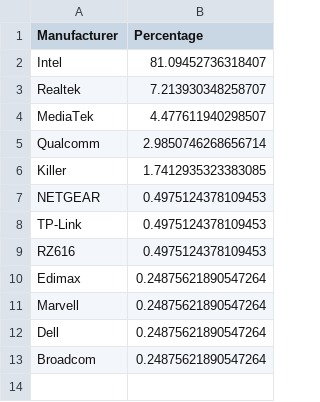
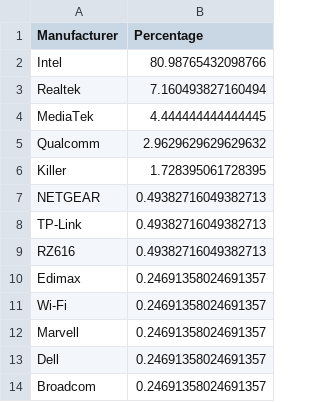
Before and after one commit to ecamulli/roaming, a CSV file: manufacturers.csv, drawn as a sheet.

```diff
--- a/manufacturers.csv
+++ b/manufacturers.csv
@@ -1,13 +1,14 @@
 Manufacturer,Percentage
-Intel,81.09452736318407
-Realtek,7.213930348258707
-MediaTek,4.477611940298507
-Qualcomm,2.9850746268656714
-Killer,1.7412935323383085
-NETGEAR,0.4975124378109453
-TP-Link,0.4975124378109453
-RZ616,0.4975124378109453
-Edimax,0.24875621890547264
-Marvell,0.24875621890547264
-Dell,0.24875621890547264
-Broadcom,0.24875621890547264
+Intel,80.98765432098766
+Realtek,7.160493827160494
+MediaTek,4.444444444444445
+Qualcomm,2.9629629629629632
+Killer,1.728395061728395
+NETGEAR,0.49382716049382713
+TP-Link,0.49382716049382713
+RZ616,0.49382716049382713
+Edimax,0.24691358024691357
+Wi-Fi,0.24691358024691357
+Marvell,0.24691358024691357
+Dell,0.24691358024691357
+Broadcom,0.24691358024691357
```
Also changed, not shown: merged_roaming_analysis_with_vintage.csv, 2 other files.
